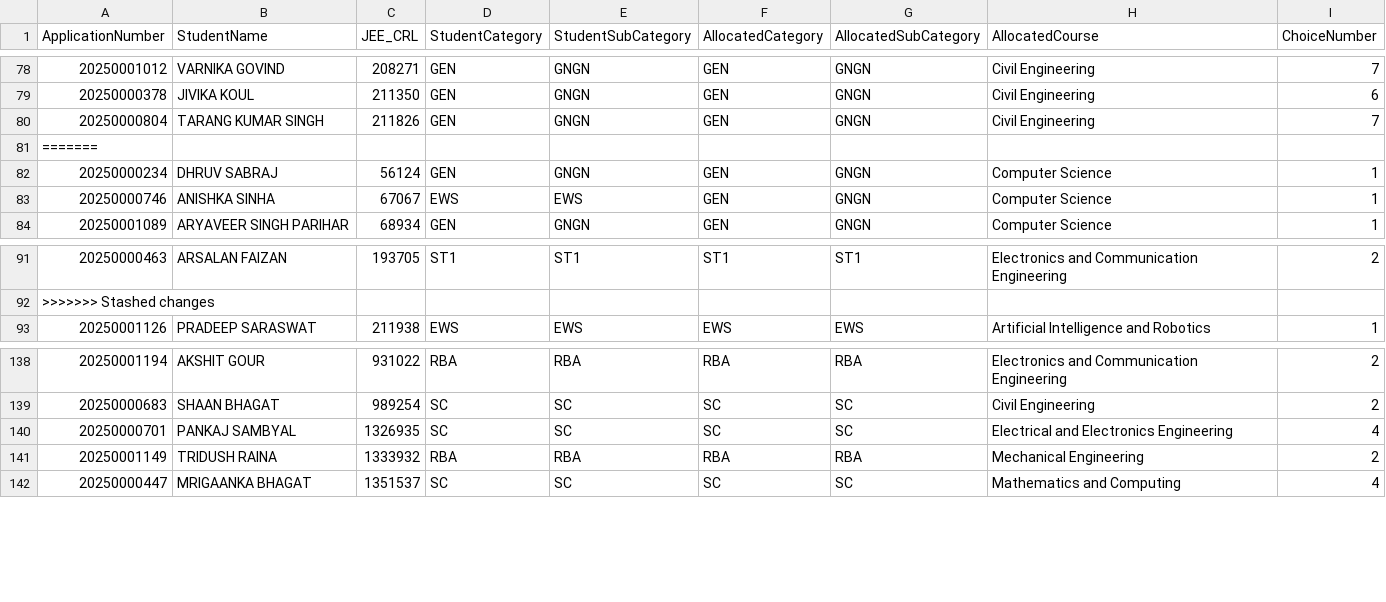
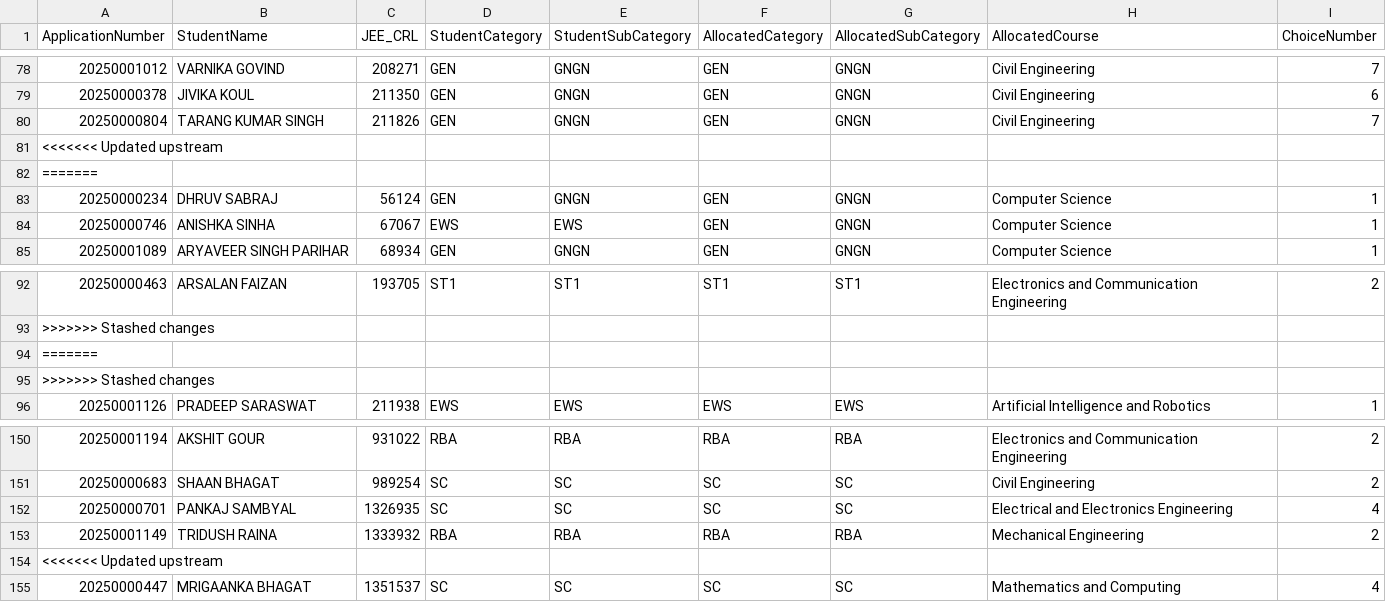
Before and after one commit to ipshitapathania/SMVDU-Admission, a CSV file: backend/allocationLogic/allocation_report.csv, drawn as a sheet; only a part is shown, gaps mark what is left out; the diff covers the shown part only.

```diff
--- a/backend/allocationLogic/allocation_report.csv
+++ b/backend/allocationLogic/allocation_report.csv
@@ -80,2 +80,3 @@ ApplicationNumber,StudentName,JEE_CRL,StudentCategory,StudentSubCategory,Allocat
 20250000804,"TARANG KUMAR SINGH",211826,GEN,GNGN,GEN,GNGN,	Civil Engineering,7
+<<<<<<< Updated upstream
 =======
@@ -92,2 +93,4 @@ ApplicationNumber,StudentName,JEE_CRL,StudentCategory,StudentSubCategory,Allocat
 >>>>>>> Stashed changes
+=======
+>>>>>>> Stashed changes
 20250001126,"PRADEEP SARASWAT",211938,EWS,EWS,EWS,EWS,	Artificial Intelligence and Robotics,1
@@ -141,2 +153,3 @@ ApplicationNumber,StudentName,JEE_CRL,StudentCategory,StudentSubCategory,Allocat
 20250001149,"TRIDUSH RAINA",1333932,RBA,RBA,RBA,RBA,	Mechanical Engineering,2
+<<<<<<< Updated upstream
 20250000447,"MRIGAANKA BHAGAT",1351537,SC,SC,SC,SC,	Mathematics and Computing,4
```
Also changed, not shown: 12 added rows elsewhere in this file, backend/allocationLogic/general_subcategory_results_2025-06-01.csv, backend/allocationLogic/general_subcategory_seat_matrix_2025-06-01.csv, 3 other files.
